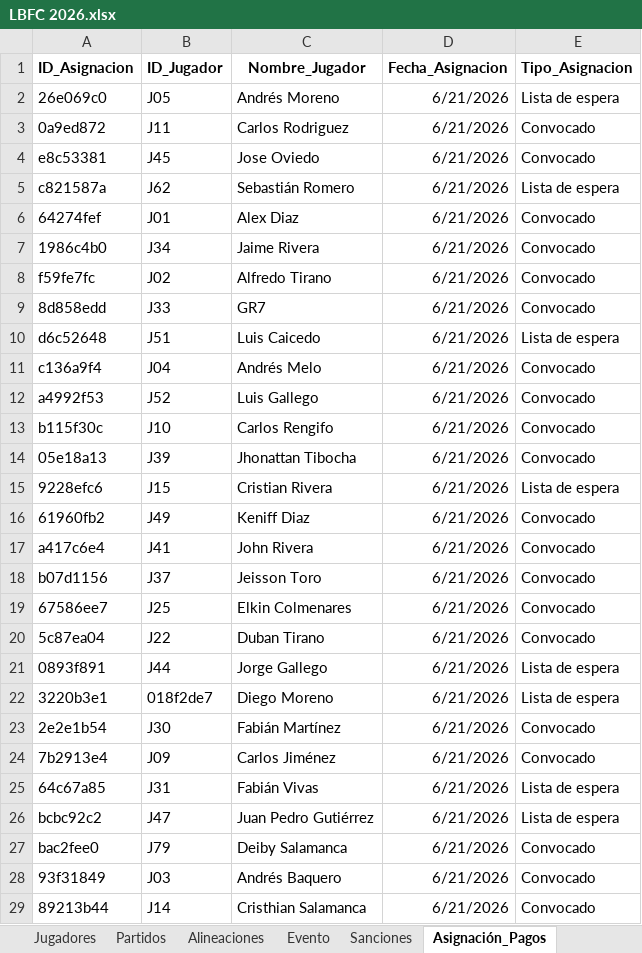
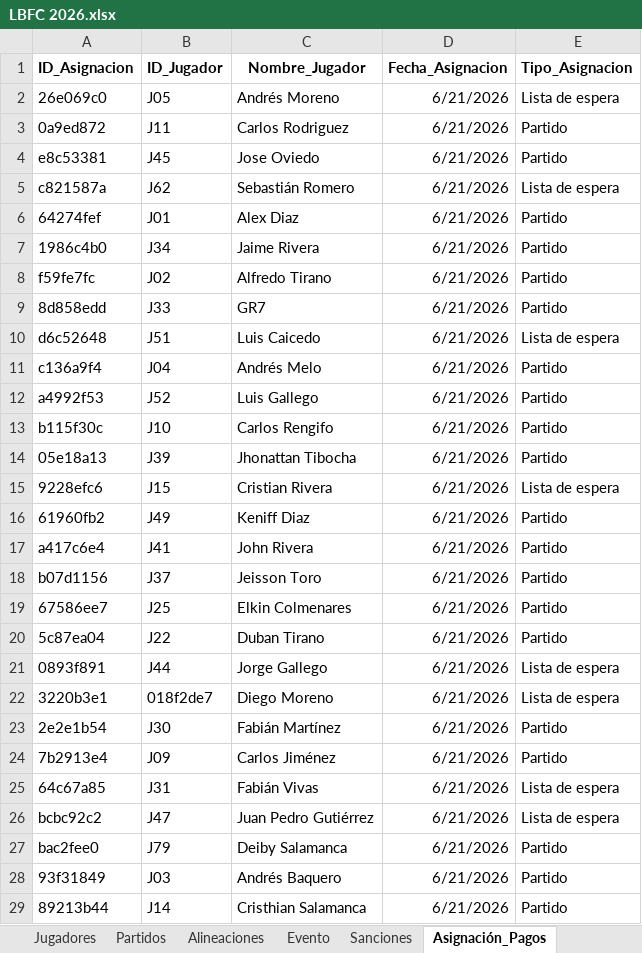
Before and after one commit to Giovanni-rengifo/lbfc-web, an Excel workbook: LBFC 2026.xlsx, sheet Asignación_Pagos, drawn as a sheet; only a part is shown; values as stored, in another font and other column widths than the file's, no borders; charts and pictures not drawn; the diff covers the shown part only; the diff names each change by its address in the sheet, - before the commit and + after, or states it on an @@ line.

```diff
--- a/LBFC 2026.xlsx (sheet Asignación_Pagos)
+++ b/LBFC 2026.xlsx (sheet Asignación_Pagos)
-E3:E4 (Tipo_Asignacion): Convocado
+E3:E4 (Tipo_Asignacion): Partido
-E6:E9 (Tipo_Asignacion): Convocado
+E6:E9 (Tipo_Asignacion): Partido
-E11:E14 (Tipo_Asignacion): Convocado
+E11:E14 (Tipo_Asignacion): Partido
-E16:E20 (Tipo_Asignacion): Convocado
+E16:E20 (Tipo_Asignacion): Partido
-E23:E24 (Tipo_Asignacion): Convocado
+E23:E24 (Tipo_Asignacion): Partido
-E27:E29 (Tipo_Asignacion): Convocado
+E27:E29 (Tipo_Asignacion): Partido
```
Also changed, not shown: 4 edited cells elsewhere in this sheet, sheet Alineaciones, sheet Partidos.
